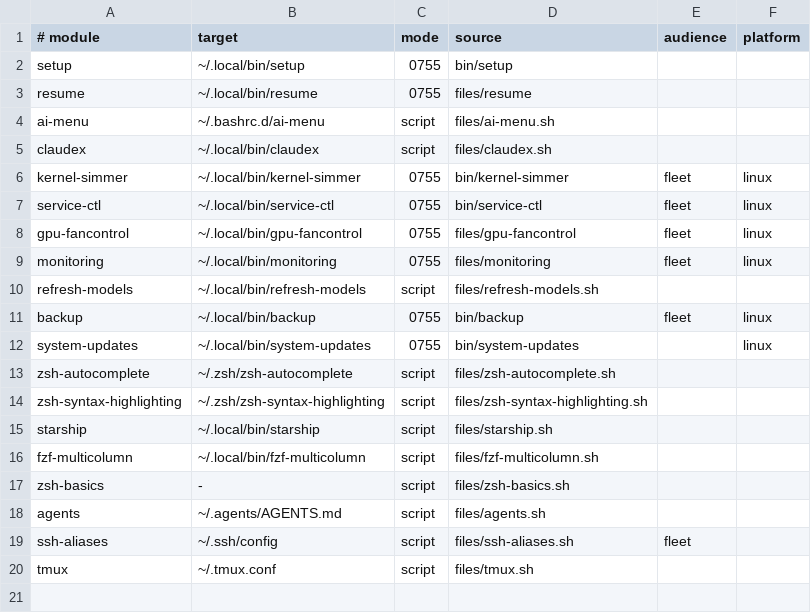
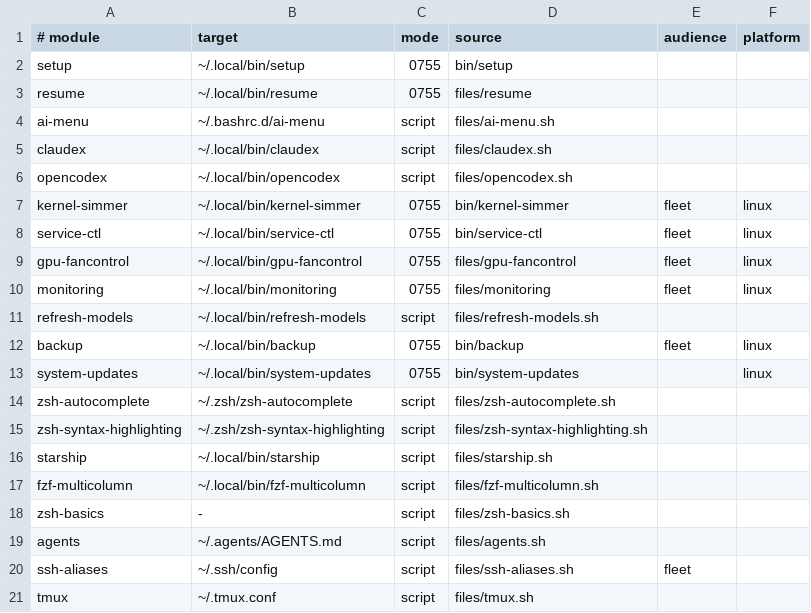
Before and after one commit to LPFchan/setup, a TSV file: manifest.tsv, drawn as a sheet; the diff names each change by its address in the sheet, - before the commit and + after, or states it on an @@ line.

Commit message:
Add independent OpenCodex module

```diff
--- a/manifest.tsv
+++ b/manifest.tsv
+row 6: opencodex | ~/.local/bin/opencodex | script | files/opencodex.sh
```
Also changed, not shown: checksums.tsv, 11 other files.
